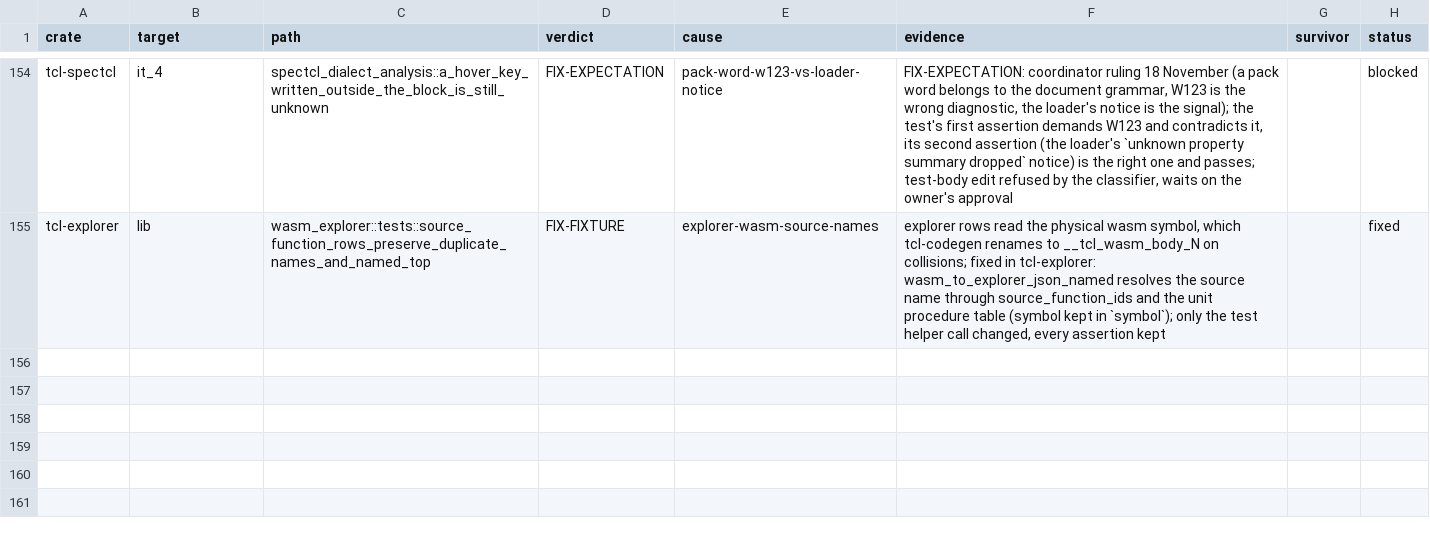
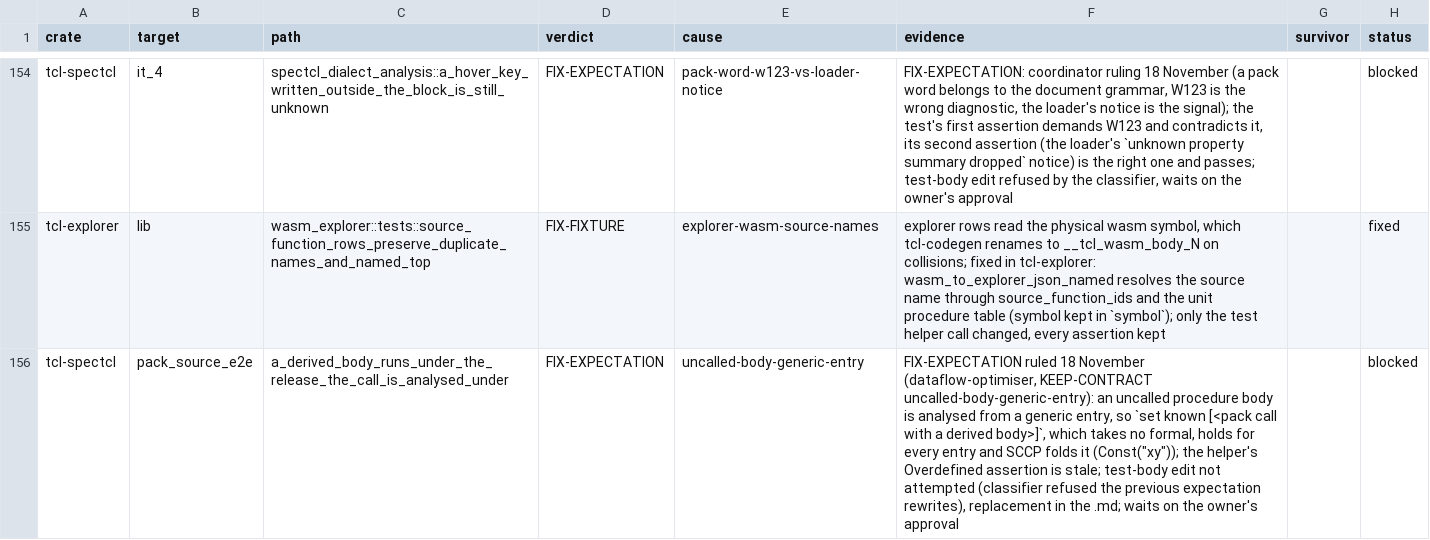
Before and after one commit to bitwisecook/tcl-lsp, a TSV file: docs/work/test-scrub/ledger/irules-registry-tooling.tsv, drawn as a sheet; only a part is shown, gaps mark what is left out; the diff names each change by its address in the sheet, - before the commit and + after, or states it on an @@ line.

```diff
--- a/docs/work/test-scrub/ledger/irules-registry-tooling.tsv
+++ b/docs/work/test-scrub/ledger/irules-registry-tooling.tsv
+row 156: tcl-spectcl | pack_source_e2e | a_derived_body_runs_under_the_release_the_call_is_analysed_under | FIX-EXPECTATION | uncalled-body-generic-entry | FIX-EXPECTATION ruled 18 November (dataflow-optimiser, KEEP-CONTRACT uncalled-body-generic-entry): an uncalled procedure body is analysed from a generic entry, so `set known [<pack call with a derived body>]`, which takes no formal, holds for every entry and SCCP folds it (Const("xy")); the helper's Overdefined assertion is stale; test-body edit not attempted (classifier refused the previous expectation rewrites), replacement in the .md; waits on the owner's approval |  | blocked
```
Also changed, not shown: 1 other file.
